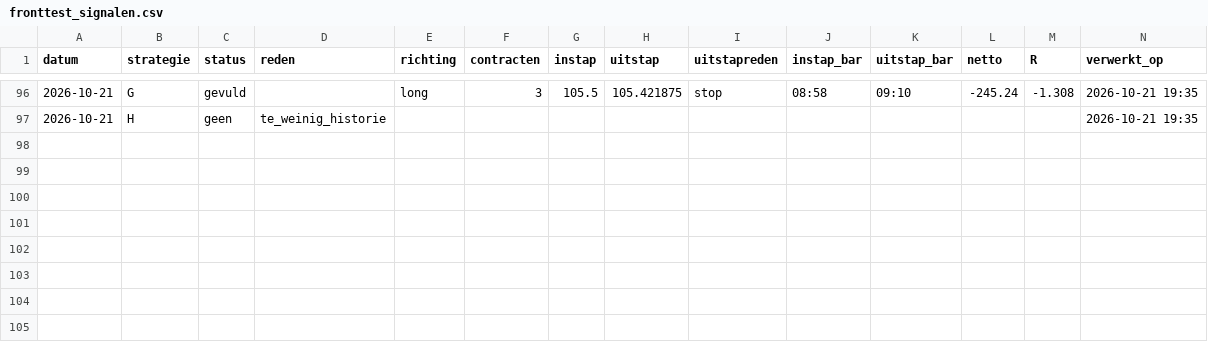
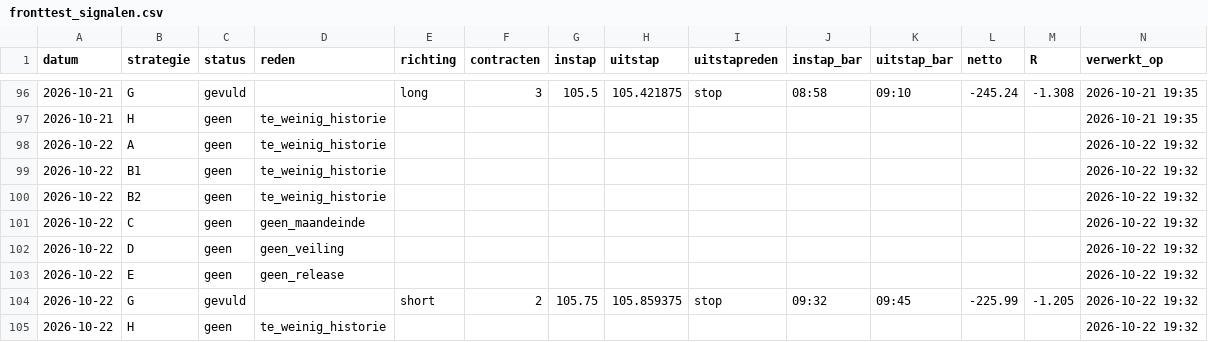
Before and after one commit to mylanreijnen2003-bot/TBotai, a CSV file: futures/zn_paper/logs/fronttest_signalen.csv, drawn as a sheet; only a part is shown, gaps mark what is left out; the diff names each change by its address in the sheet, - before the commit and + after, or states it on an @@ line.

Commit message:
zn fronttest 2026-10-22

```diff
--- a/futures/zn_paper/logs/fronttest_signalen.csv
+++ b/futures/zn_paper/logs/fronttest_signalen.csv
+row 98: 2026-10-22 | A | geen | te_weinig_historie |  |  |  |  |  |  |  |  |  | 2026-10-22 19:32
+row 99: 2026-10-22 | B1 | geen | te_weinig_historie |  |  |  |  |  |  |  |  |  | 2026-10-22 19:32
+row 100: 2026-10-22 | B2 | geen | te_weinig_historie |  |  |  |  |  |  |  |  |  | 2026-10-22 19:32
+row 101: 2026-10-22 | C | geen | geen_maandeinde |  |  |  |  |  |  |  |  |  | 2026-10-22 19:32
+row 102: 2026-10-22 | D | geen | geen_veiling |  |  |  |  |  |  |  |  |  | 2026-10-22 19:32
+row 103: 2026-10-22 | E | geen | geen_release |  |  |  |  |  |  |  |  |  | 2026-10-22 19:32
+row 104: 2026-10-22 | G | gevuld |  | short | 2 | 105.75 | 105.859375 | stop | 09:32 | 09:45 | -225.99 | -1.205 | 2026-10-22 19:32
+row 105: 2026-10-22 | H | geen | te_weinig_historie |  |  |  |  |  |  |  |  |  | 2026-10-22 19:32
```
Also changed, not shown: futures/zn_paper/journal_bot.csv, 5 other files.
